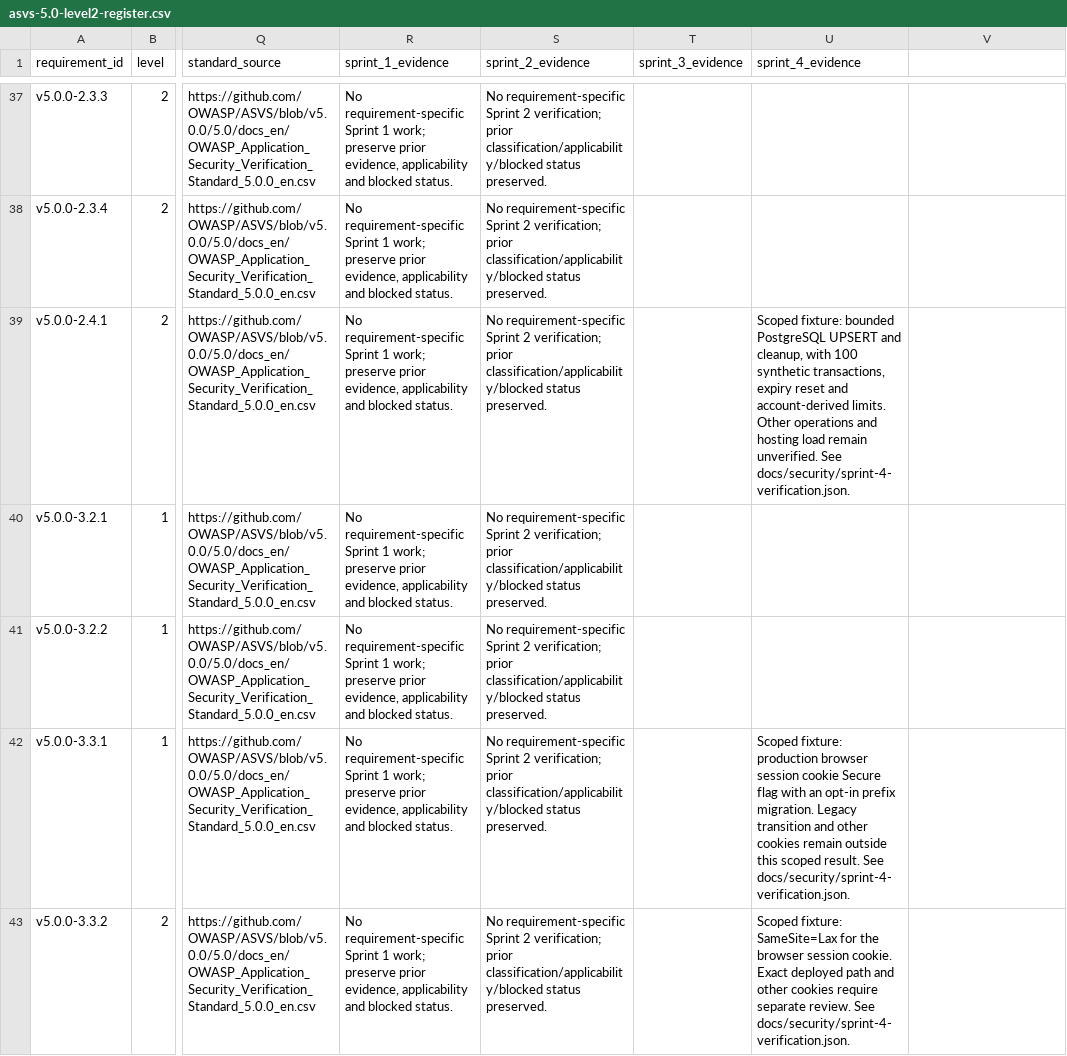
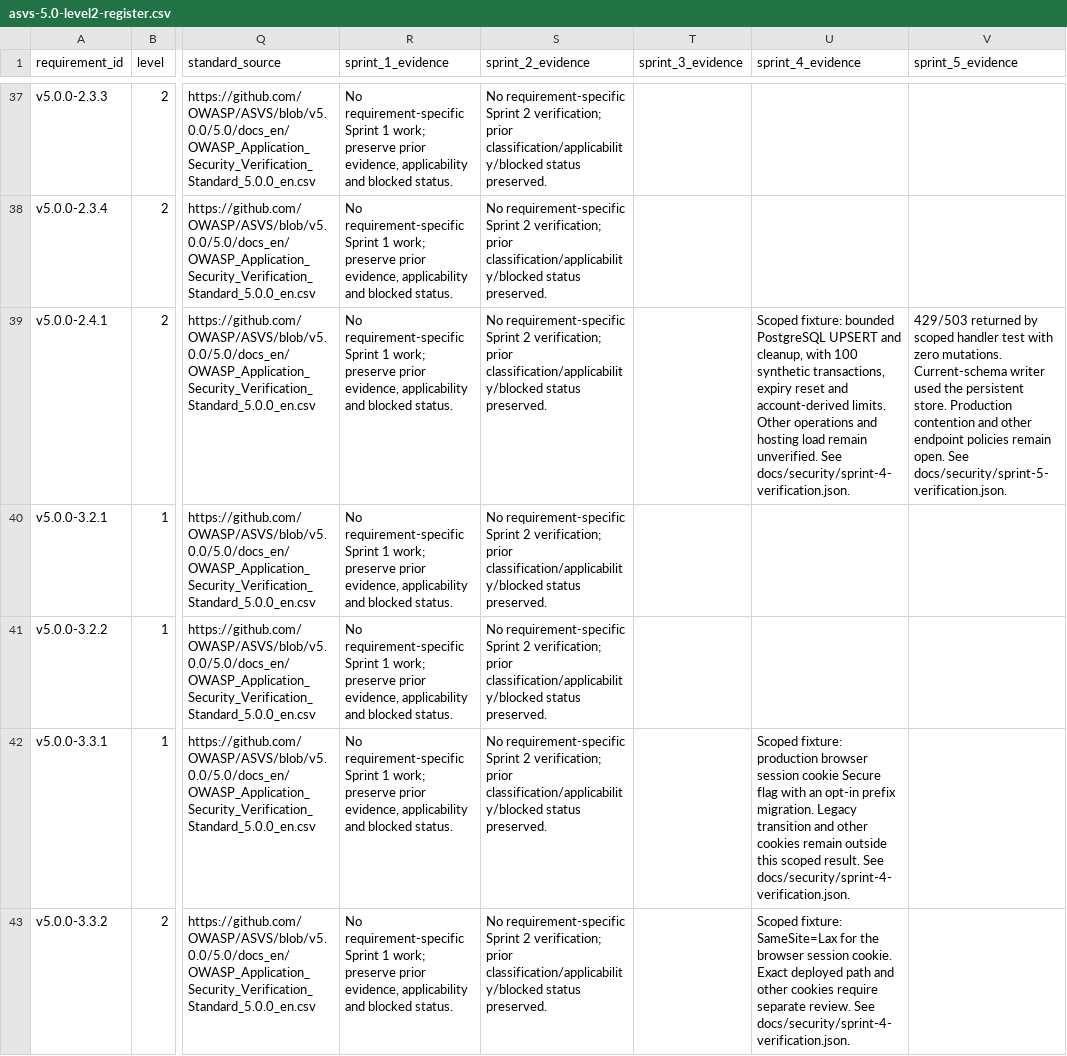
Before and after one commit to kkazami/LMS-CDM, a CSV file: docs/security/asvs-5.0-level2-register.csv, drawn as a sheet; only a part is shown, gaps mark what is left out; the diff covers the shown part only; the diff names each change by its address in the sheet, - before the commit and + after, or states it on an @@ line.

Commit message:
security: checkpoint reviewed Sprint 5 qualification

```diff
--- a/docs/security/asvs-5.0-level2-register.csv
+++ b/docs/security/asvs-5.0-level2-register.csv
-V1: (empty)
+V1: sprint_5_evidence
-V39 (sprint_5_evidence): (empty)
+V39 (sprint_5_evidence): 429/503 returned by scoped handler test with zero mutations. Current-schema writer used the persistent store. Production contention and other endpoint policies remain open. See docs/security/sprint-5-verification.json.
```
Also changed, not shown: 16 edited cells elsewhere in this file, 35 other files.
